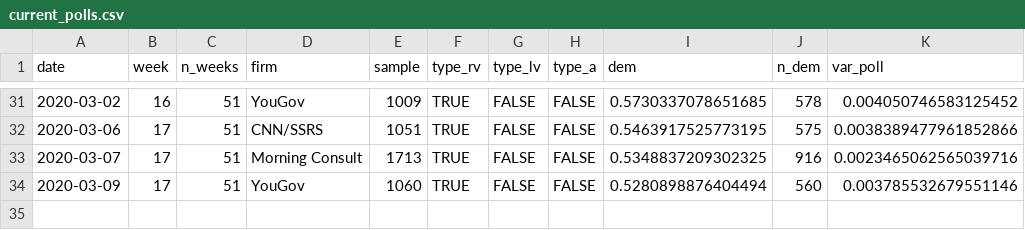
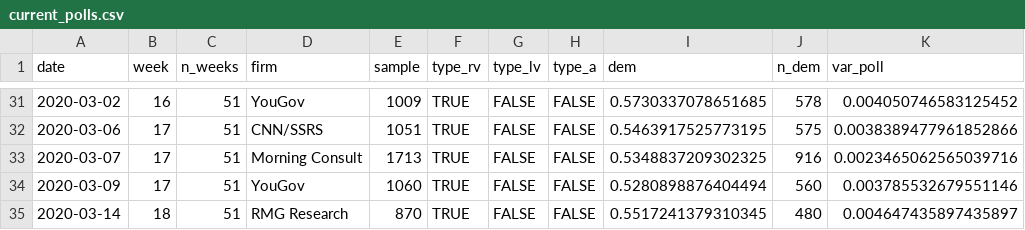
Before and after one commit to CoryMcCartan/us-house-20, a CSV file: data/current_polls.csv, drawn as a sheet; only a part is shown, gaps mark what is left out.

```diff
--- a/data/current_polls.csv
+++ b/data/current_polls.csv
@@ -34 +34,2 @@ date,week,n_weeks,firm,sample,type_rv,type_lv,type_a,dem,n_dem,var_poll
 2020-03-09,17,51,YouGov,1060,TRUE,FALSE,FALSE,0.5280898876404494,560,0.003785532679551146
+2020-03-14,18,51,RMG Research,870,TRUE,FALSE,FALSE,0.5517241379310345,480,0.004647435897435897
```
Also changed, not shown: docs/history.csv, docs/polls.csv, 1 other file.
